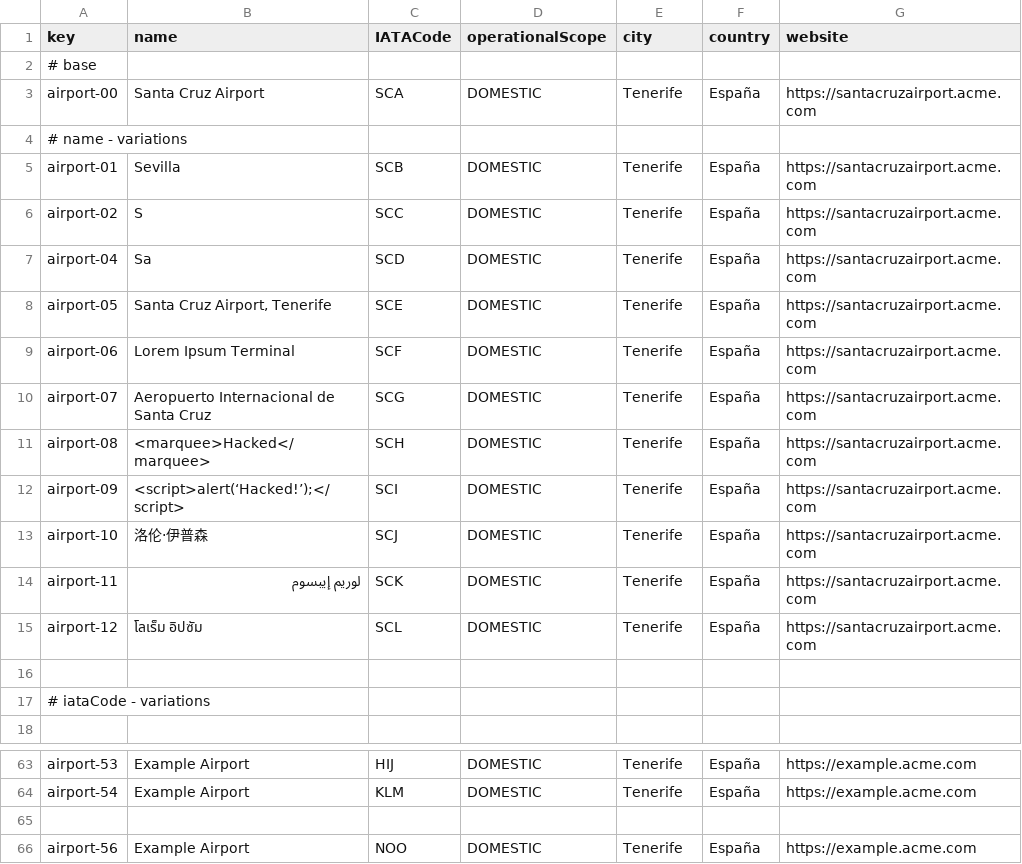
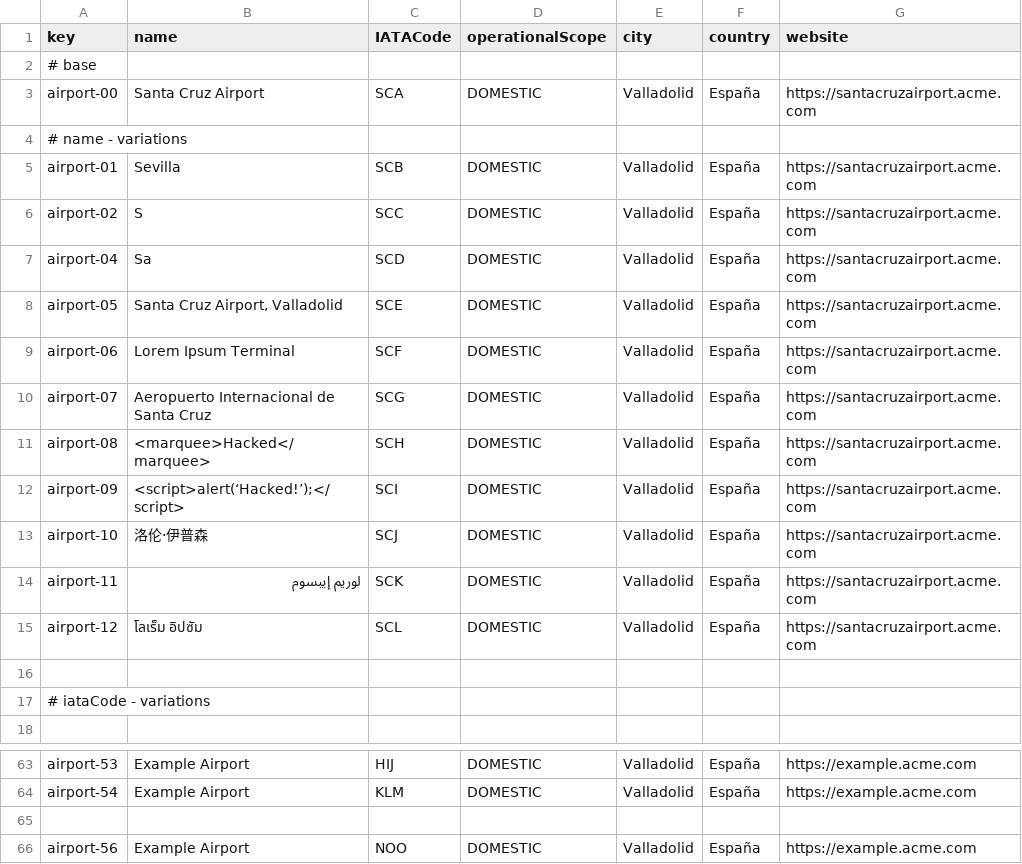
Before and after one commit to marrivbec/gii-is-DP2-C1.033, a CSV file: src/main/resources/WEB-INF/data/sample/airport.csv, drawn as a sheet; only a part is shown, gaps mark what is left out; the diff covers the shown part only; the diff names each change by its address in the sheet, - before the commit and + after, or states it on an @@ line.

Commit message:
airport testing safe

```diff
--- a/src/main/resources/WEB-INF/data/sample/airport.csv
+++ b/src/main/resources/WEB-INF/data/sample/airport.csv
-E3 (city): Tenerife
+E3 (city): Valladolid
-E5:E15 (city): Tenerife
+E5:E15 (city): Valladolid
-B8 (name): Santa Cruz Airport, Tenerife
+B8 (name): Santa Cruz Airport, Valladolid
-E63:E64 (city): Tenerife
+E63:E64 (city): Valladolid
-E66 (city): Tenerife
+E66 (city): Valladolid
```
Also changed, not shown: 22 edited cells elsewhere in this file, 4 other files.
